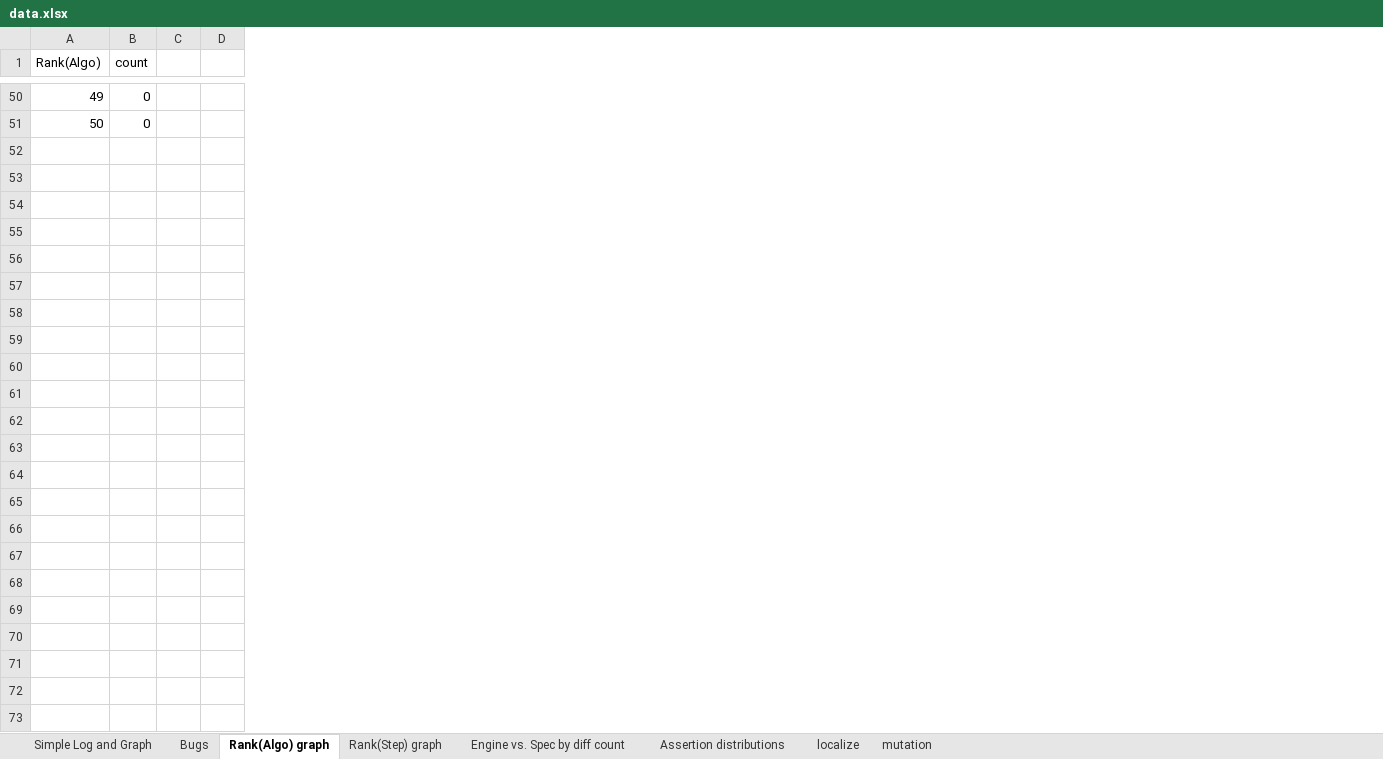
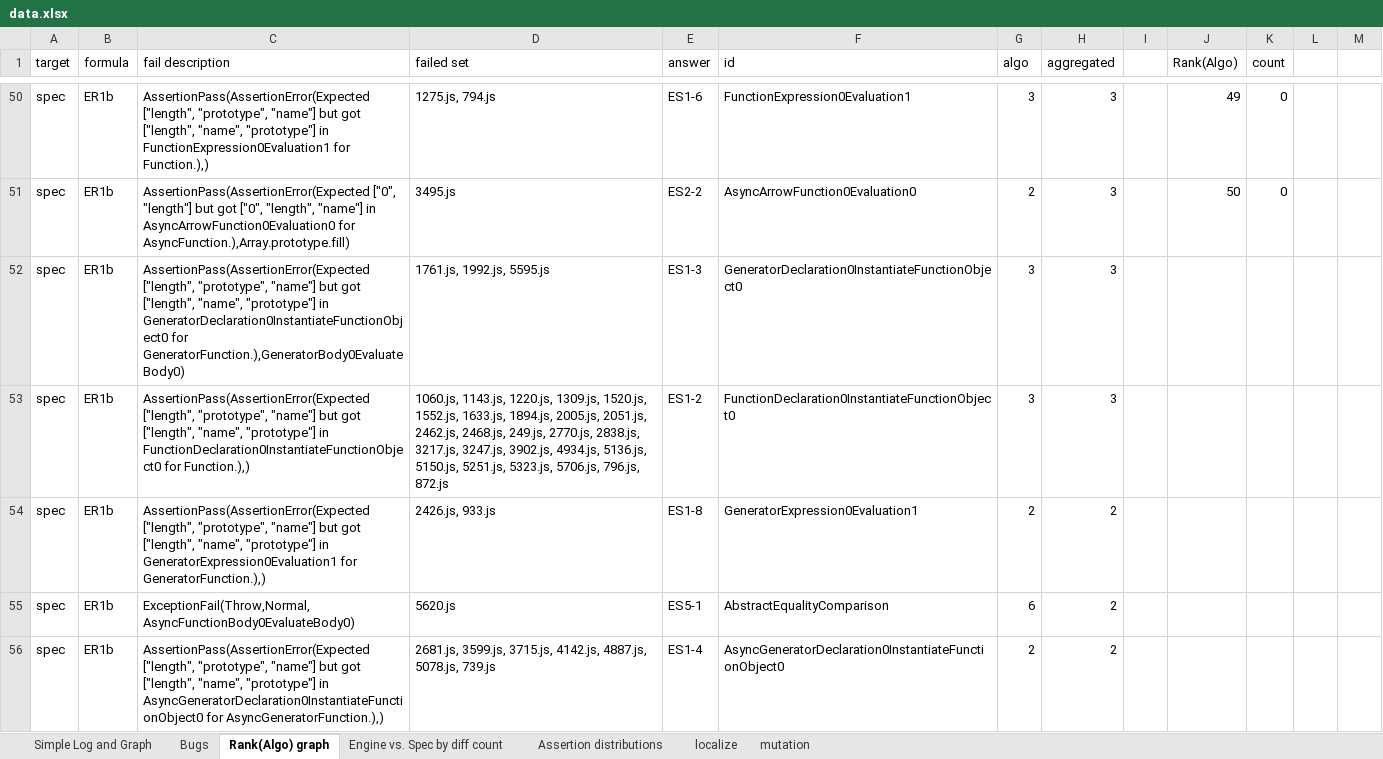
Before and after one commit to kaist-plrg/jest, an Excel workbook: icse21/data.xlsx, sheet Rank(Algo) graph, drawn as a sheet; only a part is shown, gaps mark what is left out; values as stored, in another font and other column widths than the file's, no borders; charts and pictures not drawn; rows hold the shown columns only; the diff covers the shown part only; the diff names each change by its address in the sheet, - before the commit and + after, or states it on an @@ line.

Commit message:
Updated graph for localization

```diff
--- a/icse21/data.xlsx (sheet Rank(Algo) graph)
+++ b/icse21/data.xlsx (sheet Rank(Algo) graph)
-sheet tab: Rank(Step) graph
+column A (target), rows 50-51: spec | spec
+column B (formula), rows 50-51: ER1b | ER1b
+column C (fail description), rows 50-51: AssertionPass(AssertionError(Expected ["length", "prototype", "name"] but got ["length", "name", "prototype"] in FunctionExpression0Evaluation1 for Function.),) | AssertionPass(AssertionError(Expected ["0", "length"] but got ["0", "length", "name"] in AsyncArrowFunction0Evaluation0 for AsyncFunction.),Array.prototype.fill)
+column D (failed set), rows 50-51: 1275.js, 794.js | 3495.js
+column E (answer), rows 50-51: ES1-6 | ES2-2
+column F (id), rows 50-51: FunctionExpression0Evaluation1 | AsyncArrowFunction0Evaluation0
+column G (algo), rows 50-51: 3 | 2
+column H (aggregated), rows 50-51: 3 | 3
+column I, empty
+row 52: spec | ER1b | AssertionPass(AssertionError(Expected ["length", "prototype", "name"] but got ["length", "name", "prototype"] in GeneratorDeclaration0InstantiateFunctionObject0 for GeneratorFunction.),GeneratorBody0EvaluateBody0) | 1761.js, 1992.js, 5595.js | ES1-3 | GeneratorDeclaration0InstantiateFunctionObject0 | 3 | 3
+row 53: spec | ER1b | AssertionPass(AssertionError(Expected ["length", "prototype", "name"] but got ["length", "name", "prototype"] in FunctionDeclaration0InstantiateFunctionObject0 for Function.),) | 1060.js, 1143.js, 1220.js, 1309.js, 1520.js, 1552.js, 1633.js, 1894.js, 2005.js, 2051.js, 2462.js, 2468.js, 249.js, 2770.js, 2838.js, 3217.js, 3247.js, 3902.js, 4934.js, 5136.js, 5150.js, 5251.js, 5323.js, 5706.js, 796.js, 872.js | ES1-2 | FunctionDeclaration0InstantiateFunctionObject0 | 3 | 3
+row 54: spec | ER1b | AssertionPass(AssertionError(Expected ["length", "prototype", "name"] but got ["length", "name", "prototype"] in GeneratorExpression0Evaluation1 for GeneratorFunction.),) | 2426.js, 933.js | ES1-8 | GeneratorExpression0Evaluation1 | 2 | 2
+row 55: spec | ER1b | ExceptionFail(Throw,Normal,AsyncFunctionBody0EvaluateBody0) | 5620.js | ES5-1 | AbstractEqualityComparison | 6 | 2
+row 56: spec | ER1b | AssertionPass(AssertionError(Expected ["length", "prototype", "name"] but got ["length", "name", "prototype"] in AsyncGeneratorDeclaration0InstantiateFunctionObject0 for AsyncGeneratorFunction.),) | 2681.js, 3599.js, 3715.js, 4142.js, 4887.js, 5078.js, 739.js | ES1-4 | AsyncGeneratorDeclaration0InstantiateFunctionObject0 | 2 | 2
```
Also changed, not shown: 58 added rows and 11 edited cells elsewhere in this sheet, formulas that keep their value, charts or pictures, 11 other files.
